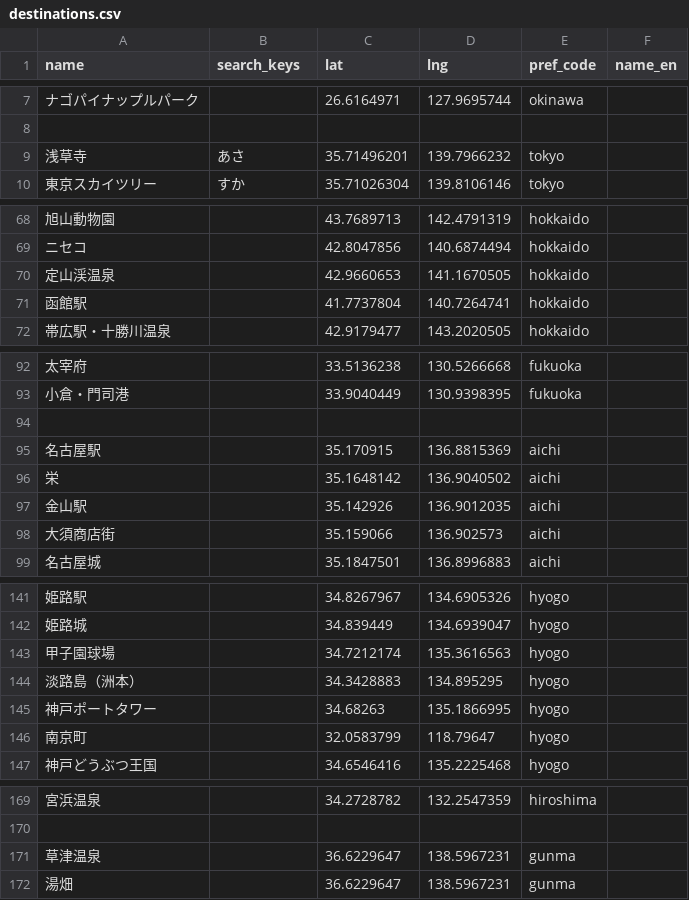
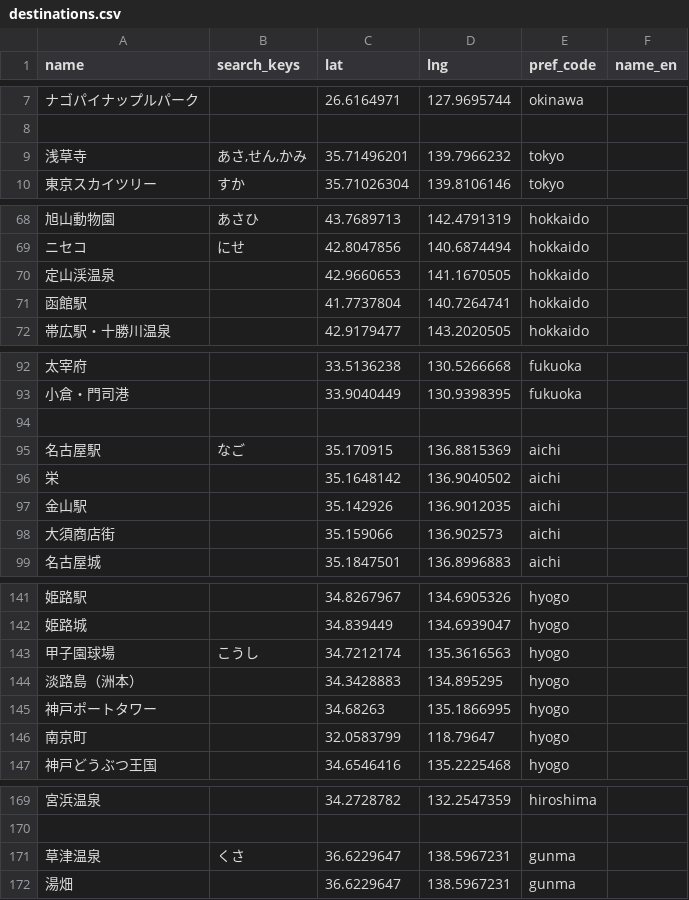
Before and after one commit to mrrorens-a11y/mysite, a CSV file: destinations.csv, drawn as a sheet; only a part is shown, gaps mark what is left out; the diff covers the shown part only; the diff names each change by its address in the sheet, - before the commit and + after, or states it on an @@ line.

```diff
--- a/destinations.csv
+++ b/destinations.csv
-B9 (search_keys): あさ
+B9 (search_keys): あさ,せん,かみ
-B68 (search_keys): (empty)
+B68 (search_keys): あさひ
-B69 (search_keys): (empty)
+B69 (search_keys): にせ
-B95 (search_keys): (empty)
+B95 (search_keys): なご
-B143 (search_keys): (empty)
+B143 (search_keys): こうし
-B171 (search_keys): (empty)
+B171 (search_keys): くさ
```
Also changed, not shown: 23 edited cells elsewhere in this file, 2 other files.
